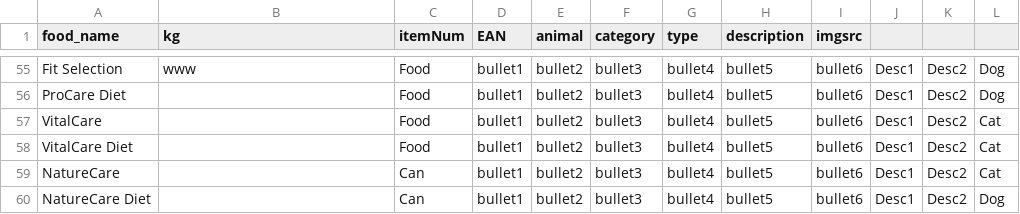
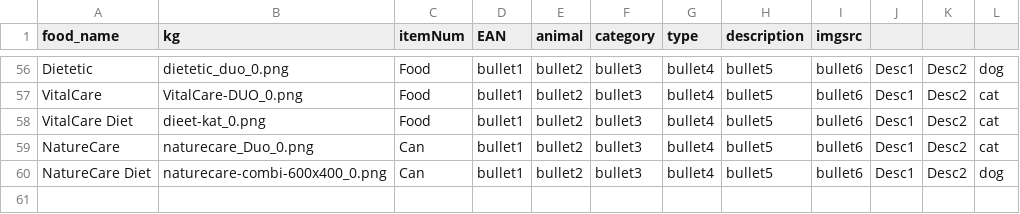
Before and after one commit to FlowSwift/prins-il, a CSV file: final_inv.csv, drawn as a sheet; only a part is shown, gaps mark what is left out; removed rows and columns are numbered as before the commit, all else as after; the diff covers the shown part only; the diff names each change by its address in the sheet, - before the commit and + after, or states it on an @@ line.

```diff
--- a/final_inv.csv
+++ b/final_inv.csv
-A56 (food_name): Fit Selection
+A56 (food_name): Dietetic
-B56 (kg): www
+B56 (kg): dietetic_duo_0.png
-L56: Dog
+L56: dog
-row 56: ProCare Diet |  | Food | bullet1 | bullet2 | bullet3 | bullet4 | bullet5 | bullet6 | Desc1 | Desc2 | Dog
-B57 (kg): (empty)
+B57 (kg): VitalCare-DUO_0.png
-L57:L59: Cat
+L57:L59: cat
-B58 (kg): (empty)
+B58 (kg): dieet-kat_0.png
-B59 (kg): (empty)
+B59 (kg): naturecare_Duo_0.png
-B60 (kg): (empty)
+B60 (kg): naturecare-combi-600x400_0.png
-L60: Dog
+L60: dog
```
Also changed, not shown: 2 added rows, 1 removed row and 118 edited cells elsewhere in this file, 6 other files.
